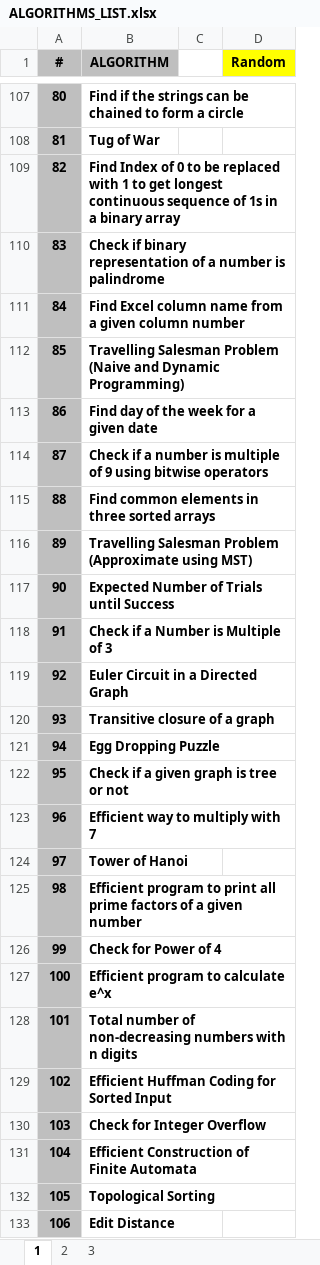
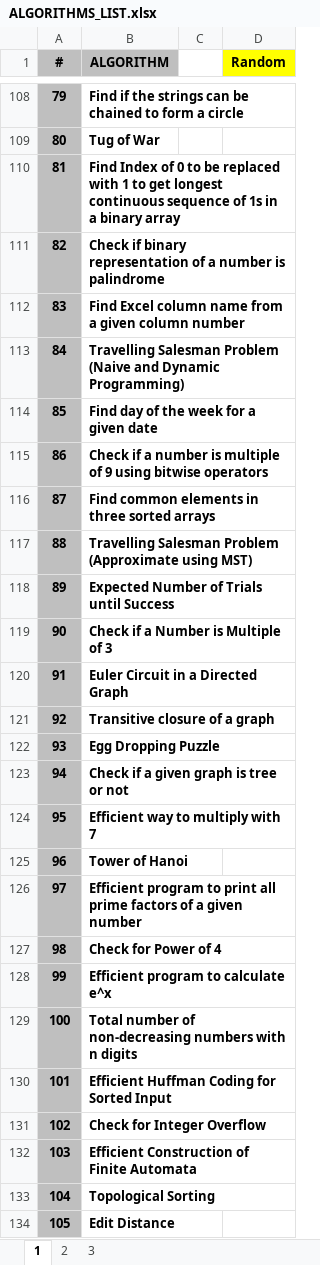
Before and after one commit to hoklavat/beginner-algorithms, an Excel workbook: ALGORITHMS_LIST.xlsx, sheet 1, drawn as a sheet; only a part is shown, gaps mark what is left out; values as stored, in another font and other column widths than the file's, no borders; addresses are those after the commit; the diff covers the shown part only; the diff names each change by its address in the sheet, - before the commit and + after, or states it on an @@ line.

```diff
--- a/ALGORITHMS_LIST.xlsx (sheet 1)
+++ b/ALGORITHMS_LIST.xlsx (sheet 1)
-A108 (#): 80
+A108 (#): 79
-A109 (#): 81
+A109 (#): 80
-A110 (#): 82
+A110 (#): 81
-A111 (#): 83
+A111 (#): 82
-A112 (#): 84
+A112 (#): 83
-A113 (#): 85
+A113 (#): 84
-A114 (#): 86
+A114 (#): 85
-A115 (#): 87
+A115 (#): 86
-A116 (#): 88
+A116 (#): 87
-A117 (#): 89
+A117 (#): 88
-A118 (#): 90
+A118 (#): 89
-A119 (#): 91
+A119 (#): 90
-A120 (#): 92
+A120 (#): 91
-A121 (#): 93
+A121 (#): 92
-A122 (#): 94
+A122 (#): 93
-A123 (#): 95
+A123 (#): 94
-A124 (#): 96
+A124 (#): 95
-A125 (#): 97
+A125 (#): 96
-A126 (#): 98
+A126 (#): 97
-A127 (#): 99
+A127 (#): 98
-A128 (#): 100
+A128 (#): 99
-A129 (#): 101
+A129 (#): 100
-A130 (#): 102
+A130 (#): 101
-A131 (#): 103
+A131 (#): 102
-A132 (#): 104
+A132 (#): 103
-A133 (#): 105
+A133 (#): 104
-A134 (#): 106
+A134 (#): 105
```
Also changed, not shown: 5 added rows, 5 removed rows and 262 edited cells elsewhere in this sheet, formulas that keep their value, 3 other files.
